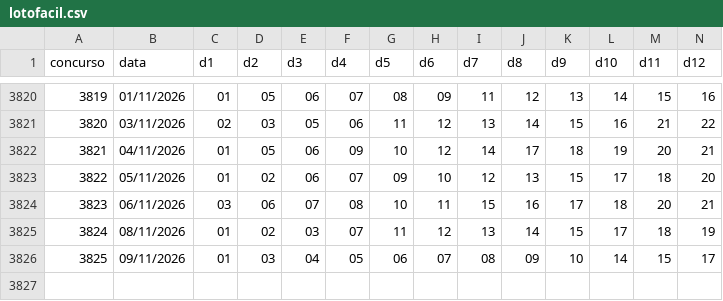
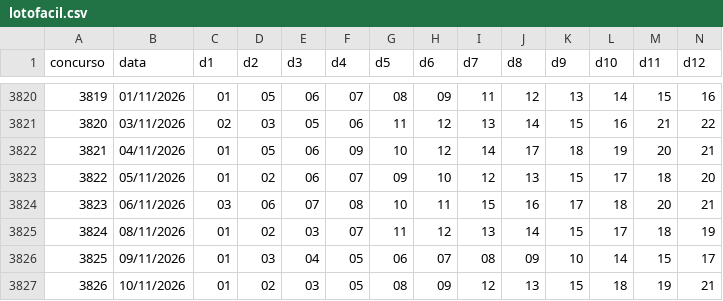
Before and after one commit to heldersontuc-collab/lotofacil-data, a CSV file: data/lotofacil.csv, drawn as a sheet; only a part is shown, gaps mark what is left out; rows hold the shown columns only; the diff names each change by its address in the sheet, - before the commit and + after, or states it on an @@ line.

```diff
--- a/data/lotofacil.csv
+++ b/data/lotofacil.csv
+row 3827: 3826 | 10/11/2026 | 01 | 02 | 03 | 05 | 08 | 09 | 12 | 13 | 15 | 18 | 19 | 21
```
